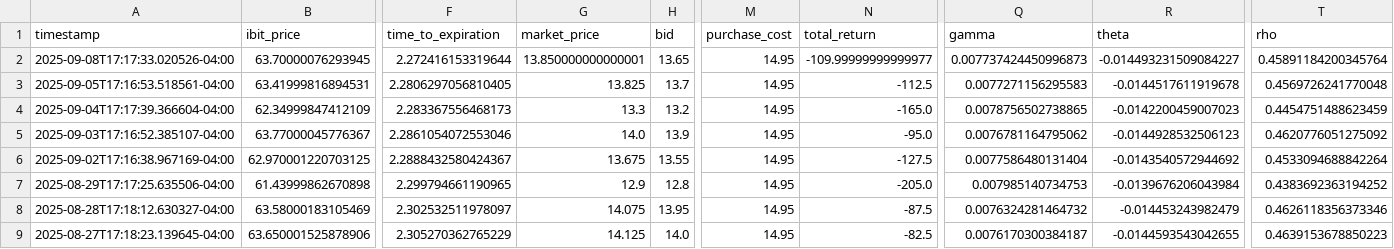
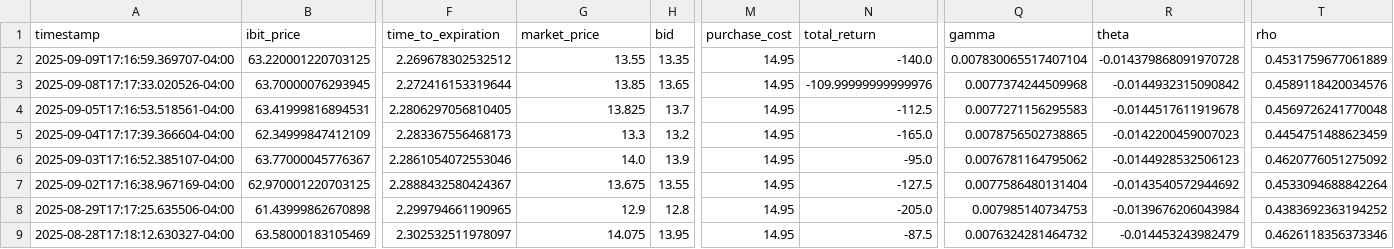
Before and after one commit to analytics-01/analytics-01.github.io, a CSV file: projects/IBIT_Call_Monitor/data/ibit_calls.csv, drawn as a sheet; only a part is shown, gaps mark what is left out; the shorter side is filled out with more unchanged rows; addresses are those after the commit; rows hold the shown columns only; the diff names each change by its address in the sheet, - before the commit and + after, or states it on an @@ line.

```diff
--- a/projects/IBIT_Call_Monitor/data/ibit_calls.csv
+++ b/projects/IBIT_Call_Monitor/data/ibit_calls.csv
+row 2: 2025-09-09T17:16:59.369707-04:00 | 63.220001220703125 | 2.269678302532512 | 13.55 | 13.35 | 14.95 | -140.0 | 0.007830065517407104 | -0.014379868091970728 | 0.4531759677061889
-G3 (market_price): 13.850000000000001
+G3 (market_price): 13.85
-N3 (total_return): -109.99999999999977
+N3 (total_return): -109.99999999999976
-Q3 (gamma): 0.007737424450996873
+Q3 (gamma): 0.0077374244509968
-R3 (theta): -0.014493231509084227
+R3 (theta): -0.0144932315090842
-T3 (rho): 0.45891184200345764
+T3 (rho): 0.4589118420034576
```
Also changed, not shown: docs/projects/IBIT_Call_Monitor/data/ibit_calls.csv.
